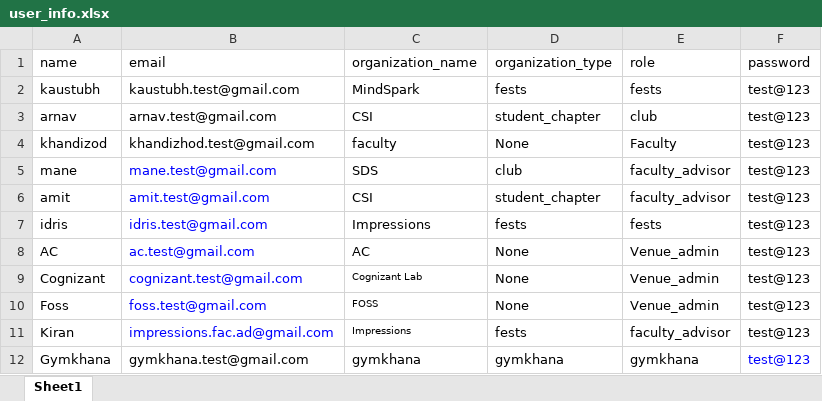
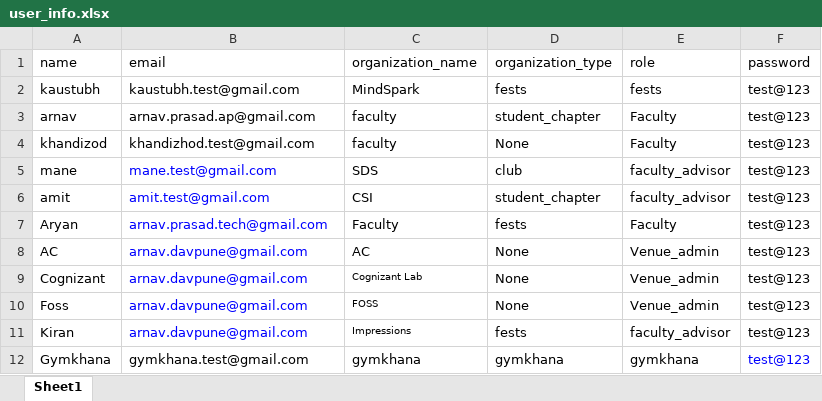
Before and after one commit to aasthaaj05/VenueBookingSystem, an Excel workbook: user_info.xlsx, sheet Sheet1, drawn as a sheet; values as stored, in another font and other column widths than the file's, no borders; removed rows and columns are numbered as before the commit, all else as after; the diff names each change by its address in the sheet, - before the commit and + after, or states it on an @@ line.

```diff
--- a/user_info.xlsx (sheet Sheet1)
+++ b/user_info.xlsx (sheet Sheet1)
-B3 (email): arnav.test@gmail.com
+B3 (email): arnav.prasad.ap@gmail.com
-C3 (organization_name): CSI
+C3 (organization_name): faculty
-E3 (role): club
+E3 (role): Faculty
-row 7: idris | idris.test@gmail.com | Impressions | fests | fests | test@123
+row 7: Aryan | arnav.prasad.tech@gmail.com | Faculty | fests | Faculty | test@123
-B8 (email): ac.test@gmail.com
+B8 (email): arnav.davpune@gmail.com
-B9 (email): cognizant.test@gmail.com
+B9 (email): arnav.davpune@gmail.com
-B10 (email): foss.test@gmail.com
+B10 (email): arnav.davpune@gmail.com
-B11 (email): impressions.fac.ad@gmail.com
+B11 (email): arnav.davpune@gmail.com
```
Also changed, not shown: COEP_VenuesInfo.xlsx, 14 other files.
